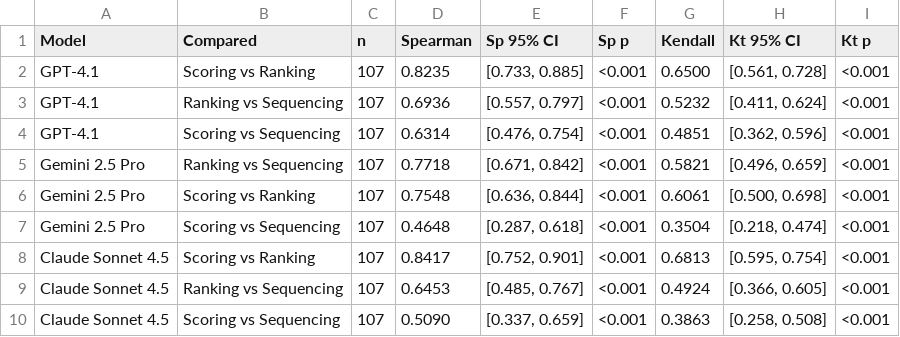
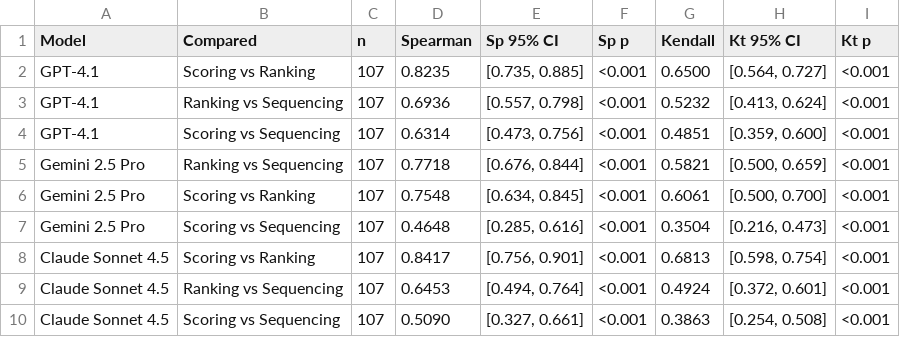
Before and after one commit to gykwak03/LLM-FeatureSelection-ICU-Delirium, a CSV file: 3. analyze feature selection method/outputs/Table3_cross_method.csv, drawn as a sheet.

```diff
--- a/3. analyze feature selection method/outputs/Table3_cross_method.csv
+++ b/3. analyze feature selection method/outputs/Table3_cross_method.csv
@@ -1,10 +1,10 @@
 Model,Compared,n,Spearman,Sp 95% CI,Sp p,Kendall,Kt 95% CI,Kt p
-GPT-4.1,Scoring vs Ranking,107,0.8235,"[0.733, 0.885]",<0.001,0.6500,"[0.561, 0.728]",<0.001
-GPT-4.1,Ranking vs Sequencing,107,0.6936,"[0.557, 0.797]",<0.001,0.5232,"[0.411, 0.624]",<0.001
-GPT-4.1,Scoring vs Sequencing,107,0.6314,"[0.476, 0.754]",<0.001,0.4851,"[0.362, 0.596]",<0.001
-Gemini 2.5 Pro,Ranking vs Sequencing,107,0.7718,"[0.671, 0.842]",<0.001,0.5821,"[0.496, 0.659]",<0.001
-Gemini 2.5 Pro,Scoring vs Ranking,107,0.7548,"[0.636, 0.844]",<0.001,0.6061,"[0.500, 0.698]",<0.001
-Gemini 2.5 Pro,Scoring vs Sequencing,107,0.4648,"[0.287, 0.618]",<0.001,0.3504,"[0.218, 0.474]",<0.001
-Claude Sonnet 4.5,Scoring vs Ranking,107,0.8417,"[0.752, 0.901]",<0.001,0.6813,"[0.595, 0.754]",<0.001
-Claude Sonnet 4.5,Ranking vs Sequencing,107,0.6453,"[0.485, 0.767]",<0.001,0.4924,"[0.366, 0.605]",<0.001
-Claude Sonnet 4.5,Scoring vs Sequencing,107,0.5090,"[0.337, 0.659]",<0.001,0.3863,"[0.258, 0.508]",<0.001
+GPT-4.1,Scoring vs Ranking,107,0.8235,"[0.735, 0.885]",<0.001,0.6500,"[0.564, 0.727]",<0.001
+GPT-4.1,Ranking vs Sequencing,107,0.6936,"[0.557, 0.798]",<0.001,0.5232,"[0.413, 0.624]",<0.001
+GPT-4.1,Scoring vs Sequencing,107,0.6314,"[0.473, 0.756]",<0.001,0.4851,"[0.359, 0.600]",<0.001
+Gemini 2.5 Pro,Ranking vs Sequencing,107,0.7718,"[0.676, 0.844]",<0.001,0.5821,"[0.500, 0.659]",<0.001
+Gemini 2.5 Pro,Scoring vs Ranking,107,0.7548,"[0.634, 0.845]",<0.001,0.6061,"[0.500, 0.700]",<0.001
+Gemini 2.5 Pro,Scoring vs Sequencing,107,0.4648,"[0.285, 0.616]",<0.001,0.3504,"[0.216, 0.473]",<0.001
+Claude Sonnet 4.5,Scoring vs Ranking,107,0.8417,"[0.756, 0.901]",<0.001,0.6813,"[0.598, 0.754]",<0.001
+Claude Sonnet 4.5,Ranking vs Sequencing,107,0.6453,"[0.494, 0.764]",<0.001,0.4924,"[0.372, 0.601]",<0.001
+Claude Sonnet 4.5,Scoring vs Sequencing,107,0.5090,"[0.327, 0.661]",<0.001,0.3863,"[0.254, 0.508]",<0.001
```
Also changed, not shown: 3. analyze feature selection method/outputs/Table2_cross_model.csv, 3. analyze feature selection method/outputs/Table4_lmprior.csv, 26 other files.
